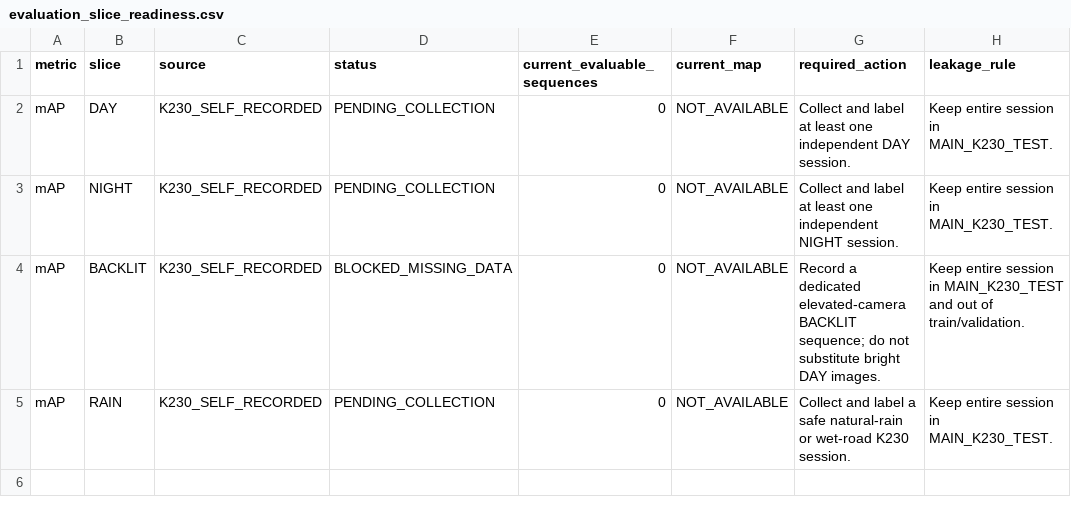
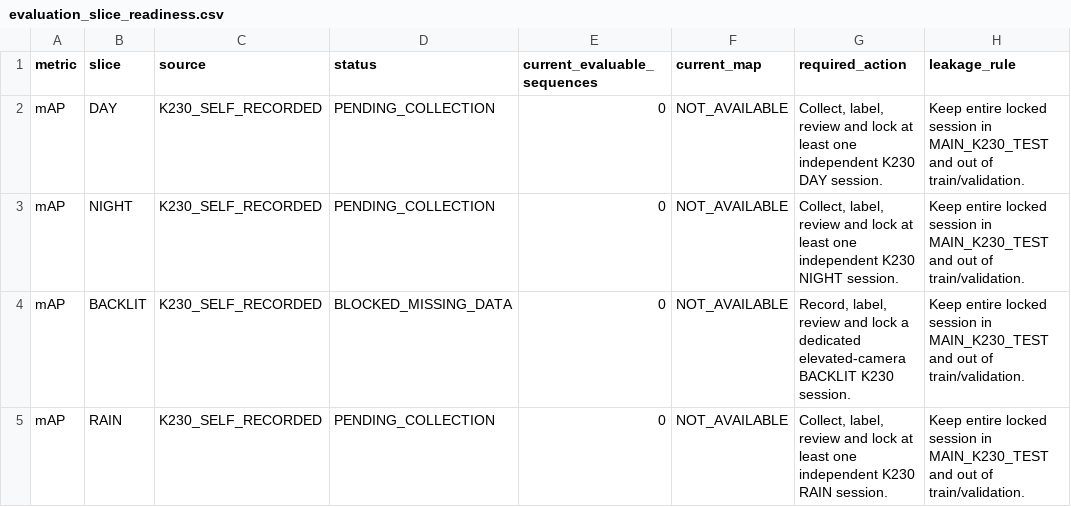
Before and after one commit to kinnynee/emergency-lane-dataset-pipeline, a CSV file: data_collection/reports/external_eda/evaluation_slice_readiness.csv, drawn as a sheet.

Commit message:
fix(data): complete lighting review and training export gates

```diff
--- a/data_collection/reports/external_eda/evaluation_slice_readiness.csv
+++ b/data_collection/reports/external_eda/evaluation_slice_readiness.csv
@@ -1,5 +1,5 @@
 metric,slice,source,status,current_evaluable_sequences,current_map,required_action,leakage_rule
-mAP,DAY,K230_SELF_RECORDED,PENDING_COLLECTION,0,NOT_AVAILABLE,"Collect and label at least one independent DAY session.","Keep entire session in MAIN_K230_TEST."
-mAP,NIGHT,K230_SELF_RECORDED,PENDING_COLLECTION,0,NOT_AVAILABLE,"Collect and label at least one independent NIGHT session.","Keep entire session in MAIN_K230_TEST."
-mAP,BACKLIT,K230_SELF_RECORDED,BLOCKED_MISSING_DATA,0,NOT_AVAILABLE,"Record a dedicated elevated-camera BACKLIT sequence; do not substitute bright DAY images.","Keep entire session in MAIN_K230_TEST and out of train/validation."
-mAP,RAIN,K230_SELF_RECORDED,PENDING_COLLECTION,0,NOT_AVAILABLE,"Collect and label a safe natural-rain or wet-road K230 session.","Keep entire session in MAIN_K230_TEST."
+mAP,DAY,K230_SELF_RECORDED,PENDING_COLLECTION,0,NOT_AVAILABLE,"Collect, label, review and lock at least one independent K230 DAY session.",Keep entire locked session in MAIN_K230_TEST and out of train/validation.
+mAP,NIGHT,K230_SELF_RECORDED,PENDING_COLLECTION,0,NOT_AVAILABLE,"Collect, label, review and lock at least one independent K230 NIGHT session.",Keep entire locked session in MAIN_K230_TEST and out of train/validation.
+mAP,BACKLIT,K230_SELF_RECORDED,BLOCKED_MISSING_DATA,0,NOT_AVAILABLE,"Record, label, review and lock a dedicated elevated-camera BACKLIT K230 session.",Keep entire locked session in MAIN_K230_TEST and out of train/validation.
+mAP,RAIN,K230_SELF_RECORDED,PENDING_COLLECTION,0,NOT_AVAILABLE,"Collect, label, review and lock at least one independent K230 RAIN session.",Keep entire locked session in MAIN_K230_TEST and out of train/validation.
```
Also changed, not shown: data_collection/reports/audit/audit_findings.csv, data_collection/reports/external_eda/cross_test_sequence_statistics.csv, 17 other files.
